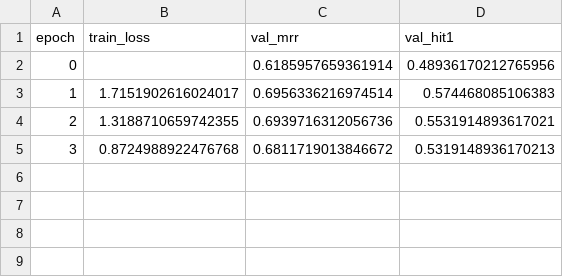
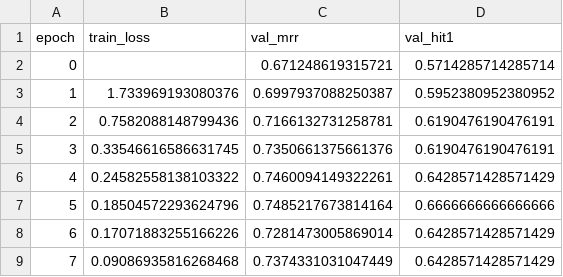
Before and after one commit to MhmmdAbdullah/UAS_DeepLearning, a CSV file: dl_project/outputs/retriever_history.csv, drawn as a sheet.

Commit message:
hasil model dengan penambahan data train val test queries

```diff
--- a/dl_project/outputs/retriever_history.csv
+++ b/dl_project/outputs/retriever_history.csv
@@ -1,5 +1,9 @@
 epoch,train_loss,val_mrr,val_hit1
-0,,0.6185957659361914,0.48936170212765956
-1,1.7151902616024017,0.6956336216974514,0.574468085106383
-2,1.3188710659742355,0.6939716312056736,0.5531914893617021
-3,0.8724988922476768,0.6811719013846672,0.5319148936170213
+0,,0.671248619315721,0.5714285714285714
+1,1.733969193080376,0.6997937088250387,0.5952380952380952
+2,0.7582088148799436,0.7166132731258781,0.6190476190476191
+3,0.33546616586631745,0.7350661375661376,0.6190476190476191
+4,0.24582558138103322,0.7460094149322261,0.6428571428571429
+5,0.18504572293624796,0.7485217673814164,0.6666666666666666
+6,0.17071883255166226,0.7281473005869014,0.6428571428571429
+7,0.09086935816268468,0.7374331031047449,0.6428571428571429
```
Also changed, not shown: dl_project/outputs/ablation_retrieval_val.csv, dl_project/outputs/generator_history.csv, 28 other files.
